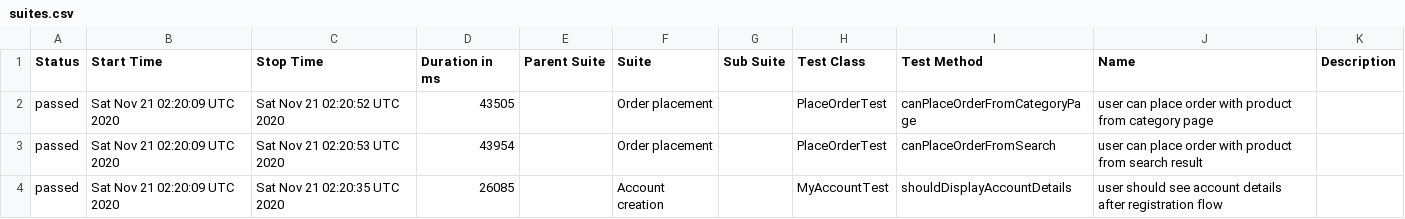
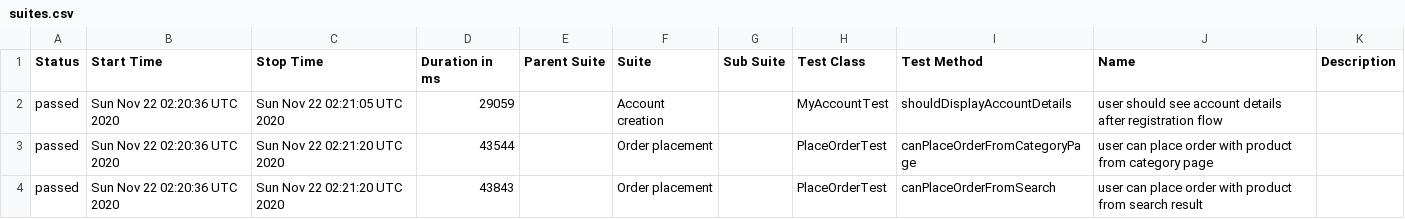
Before and after one commit to isandratskiy/automationpractice-github-actions-demo, a CSV file: data/suites.csv, drawn as a sheet.

```diff
--- a/data/suites.csv
+++ b/data/suites.csv
@@ -1,4 +1,4 @@
 "Status","Start Time","Stop Time","Duration in ms","Parent Suite","Suite","Sub Suite","Test Class","Test Method","Name","Description"
-"passed","Sat Nov 21 02:20:09 UTC 2020","Sat Nov 21 02:20:52 UTC 2020","43505","","Order placement","","PlaceOrderTest","canPlaceOrderFromCategoryPage","user can place order with product from category page",""
-"passed","Sat Nov 21 02:20:09 UTC 2020","Sat Nov 21 02:20:53 UTC 2020","43954","","Order placement","","PlaceOrderTest","canPlaceOrderFromSearch","user can place order with product from search result",""
-"passed","Sat Nov 21 02:20:09 UTC 2020","Sat Nov 21 02:20:35 UTC 2020","26085","","Account creation","","MyAccountTest","shouldDisplayAccountDetails","user should see account details after registration flow",""
+"passed","Sun Nov 22 02:20:36 UTC 2020","Sun Nov 22 02:21:05 UTC 2020","29059","","Account creation","","MyAccountTest","shouldDisplayAccountDetails","user should see account details after registration flow",""
+"passed","Sun Nov 22 02:20:36 UTC 2020","Sun Nov 22 02:21:20 UTC 2020","43544","","Order placement","","PlaceOrderTest","canPlaceOrderFromCategoryPage","user can place order with product from category page",""
+"passed","Sun Nov 22 02:20:36 UTC 2020","Sun Nov 22 02:21:20 UTC 2020","43843","","Order placement","","PlaceOrderTest","canPlaceOrderFromSearch","user can place order with product from search result",""
```
Also changed, not shown: 16 other files.
